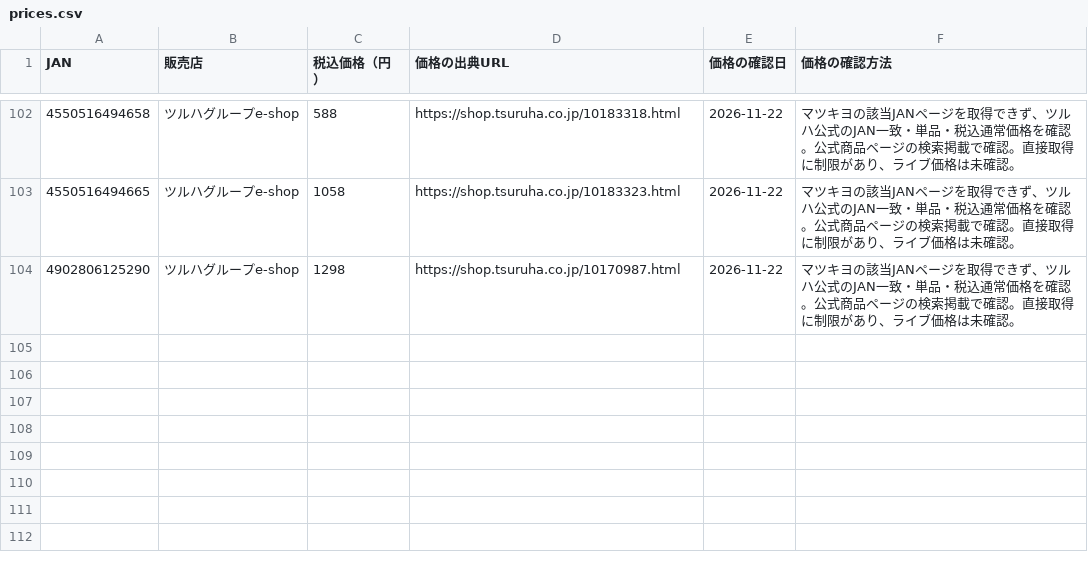
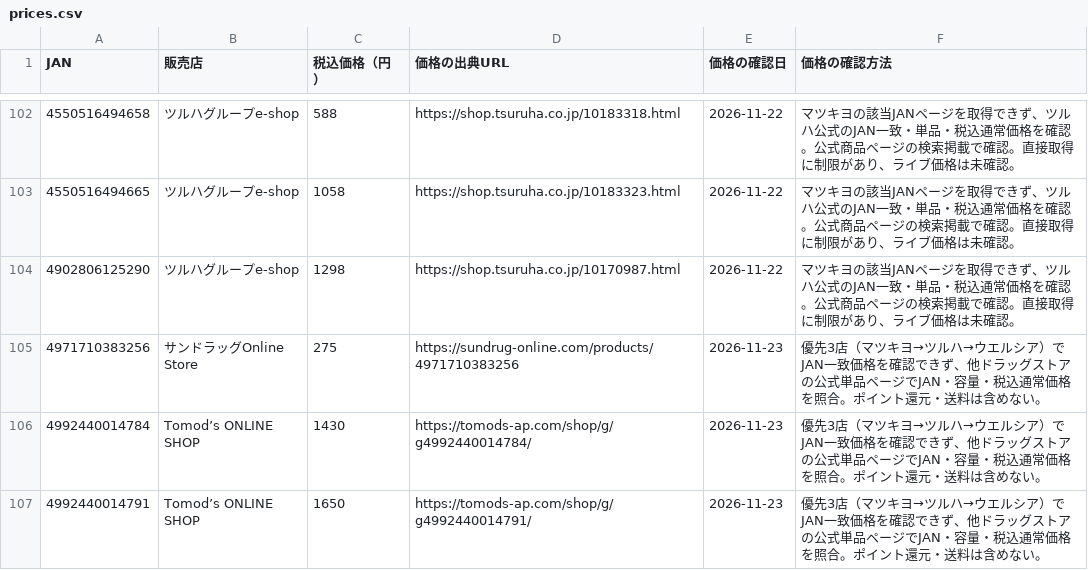
Before and after one commit to 28nznkffck-arch/skincare-optimizer, a CSV file: catalog-men/prices.csv, drawn as a sheet; only a part is shown, gaps mark what is left out; the diff names each change by its address in the sheet, - before the commit and + after, or states it on an @@ line.

Commit message:
Register men's Softymo and Acne Barrier with verified drugstore prices

```diff
--- a/catalog-men/prices.csv
+++ b/catalog-men/prices.csv
+row 105: 4971710383256 | サンドラッグOnline Store | 275 | https://sundrug-online.com/products/4971710383256 | 2026-11-23 | 優先3店（マツキヨ→ツルハ→ウエルシア）でJAN一致価格を確認できず、他ドラッグストアの公式単品ページでJAN・容量・税込通常価格を照合。ポイント還元・送料は含めない。
+row 106: 4992440014784 | Tomod’s ONLINE SHOP | 1430 | https://tomods-ap.com/shop/g/g4992440014784/ | 2026-11-23 | 優先3店（マツキヨ→ツルハ→ウエルシア）でJAN一致価格を確認できず、他ドラッグストアの公式単品ページでJAN・容量・税込通常価格を照合。ポイント還元・送料は含めない。
+row 107: 4992440014791 | Tomod’s ONLINE SHOP | 1650 | https://tomods-ap.com/shop/g/g4992440014791/ | 2026-11-23 | 優先3店（マツキヨ→ツルハ→ウエルシア）でJAN一致価格を確認できず、他ドラッグストアの公式単品ページでJAN・容量・税込通常価格を照合。ポイント還元・送料は含めない。
```
Also changed, not shown: catalog-men/products.csv, catalog-men/scores.csv, 9 other files.
